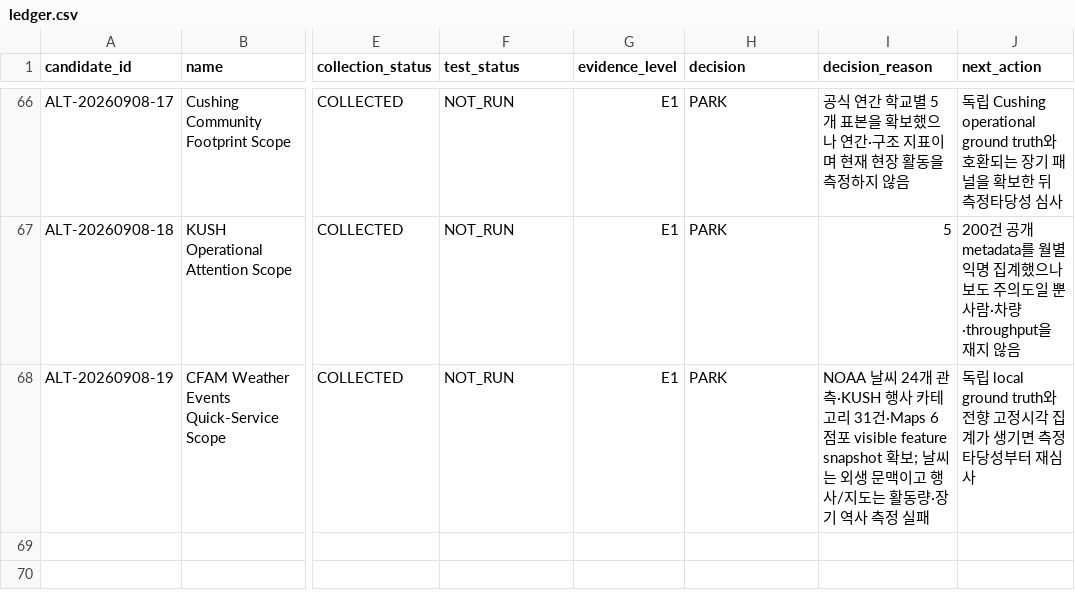
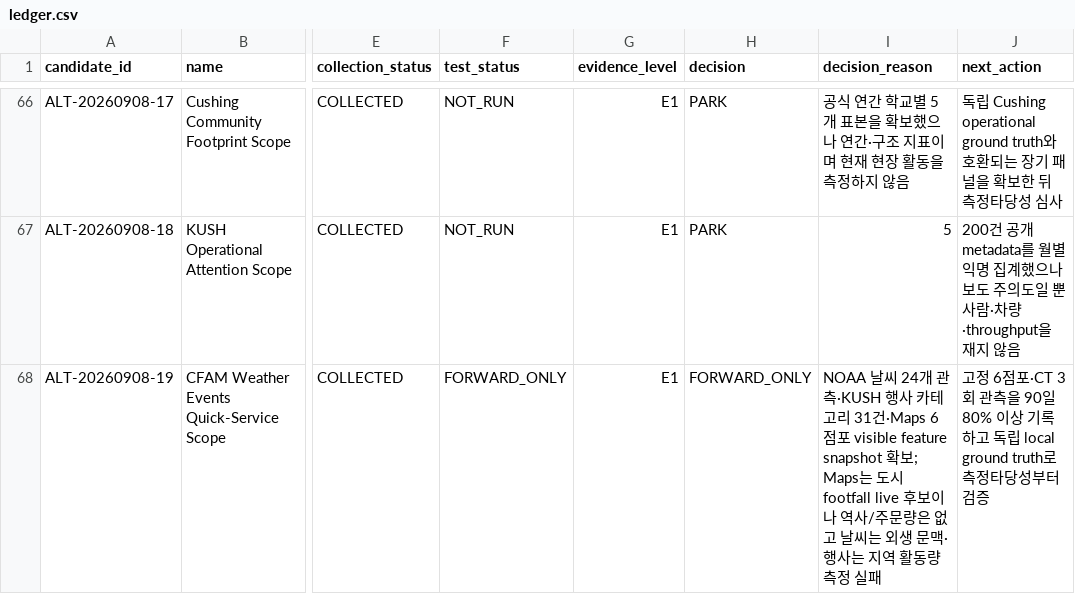
Before and after one commit to Noah-TaeHwan/ls-crude, a CSV file: research/candidates/ledger.csv, drawn as a sheet; only a part is shown, gaps mark what is left out; the diff names each change by its address in the sheet, - before the commit and + after, or states it on an @@ line.

Commit message:
research: define CFAM live footfall protocol

```diff
--- a/research/candidates/ledger.csv
+++ b/research/candidates/ledger.csv
-F68 (test_status): NOT_RUN
+F68 (test_status): FORWARD_ONLY
-H68 (decision): PARK
+H68 (decision): FORWARD_ONLY
-I68 (decision_reason): …snapshot 확보; 날씨는 외생 문맥이고 행사/지도는 활동량·장기 역사 측정…
+I68 (decision_reason): …snapshot 확보; Maps는 도시 footfall live 후보이나 역사/주문량은 없고 날씨는 외생 문맥·행사는 지역 활동량 측정…
-J68 (next_action): 독립 local ground truth와 전향 고정시각 집계가 생기면 측정타당성부터 재심사
+J68 (next_action): 고정 6점포·CT 3회 관측을 90일 80% 이상 기록하고 독립 local ground truth로 측정타당성부터 검증
```
Also changed, not shown: 6 other files.
